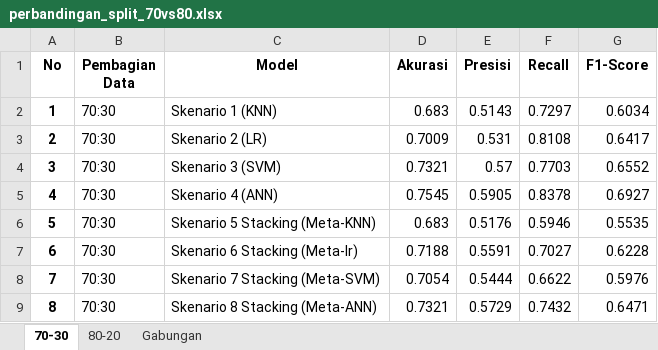
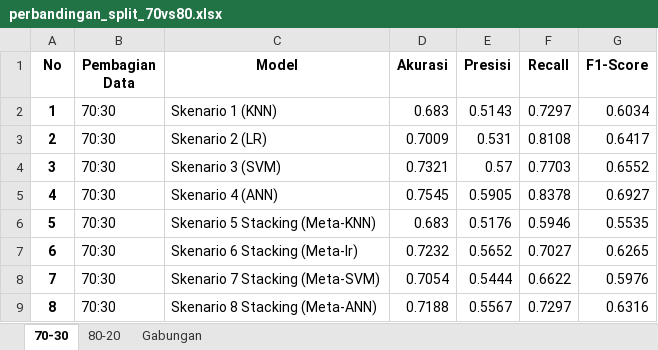
Before and after one commit to abdulrahemfaqih/SIDANG_SKRIPSI, an Excel workbook: eksperimen/eks4_nocekout_prob1/perbandingan_split_70vs80.xlsx, sheet 70-30, drawn as a sheet; values as stored, in another font and other column widths than the file's, no borders; the diff names each change by its address in the sheet, - before the commit and + after, or states it on an @@ line.

```diff
--- a/eksperimen/eks4_nocekout_prob1/perbandingan_split_70vs80.xlsx (sheet 70-30)
+++ b/eksperimen/eks4_nocekout_prob1/perbandingan_split_70vs80.xlsx (sheet 70-30)
-D7 (Akurasi): 0.7188
+D7 (Akurasi): 0.7232
-E7 (Presisi): 0.5591
+E7 (Presisi): 0.5652
-G7 (F1-Score): 0.6228
+G7 (F1-Score): 0.6265
-D9 (Akurasi): 0.7321
+D9 (Akurasi): 0.7188
-E9 (Presisi): 0.5729
+E9 (Presisi): 0.5567
-F9 (Recall): 0.7432
+F9 (Recall): 0.7297
-G9 (F1-Score): 0.6471
+G9 (F1-Score): 0.6316
```
Also changed, not shown: sheet Gabungan, sheet 80-20, eksperimen/eks3_cekout_prob1/perbandingan_split_70vs80.xlsx, 5 other files.
